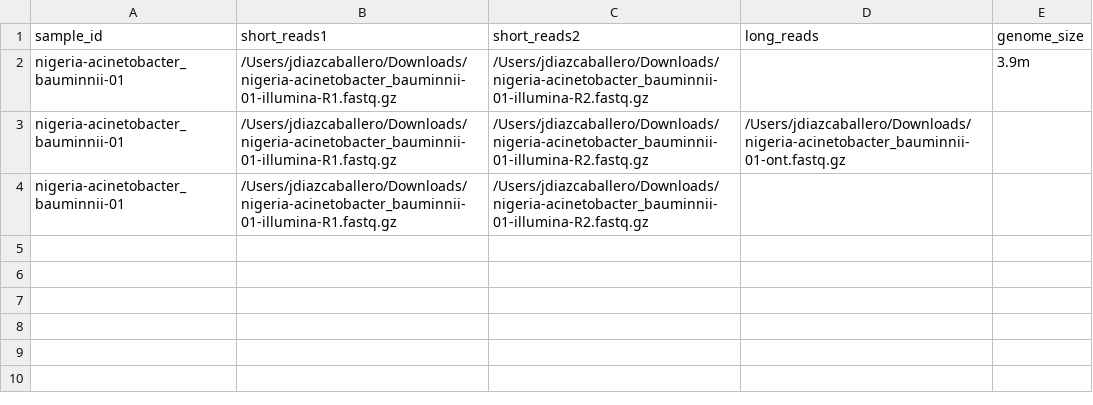
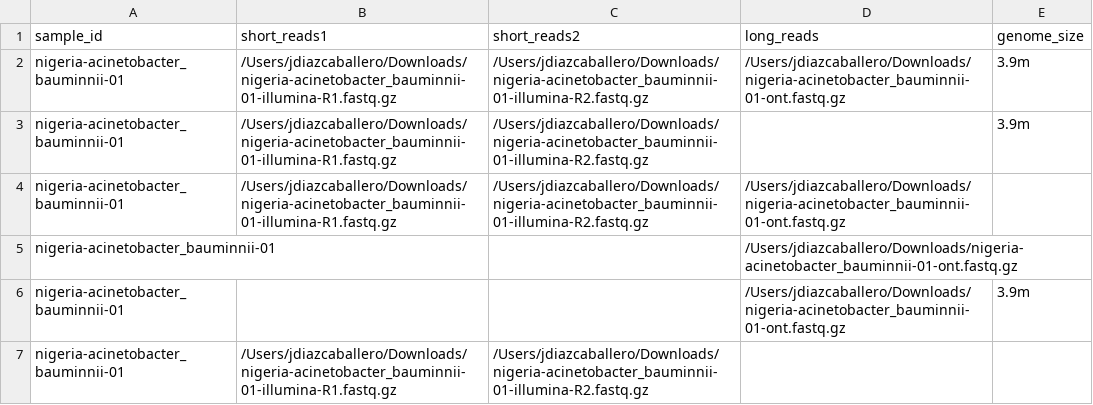
Before and after one commit to ghruproject/GHRU-assembly, a CSV file: samplesheet.csv, drawn as a sheet; the diff names each change by its address in the sheet, - before the commit and + after, or states it on an @@ line.

```diff
--- a/samplesheet.csv
+++ b/samplesheet.csv
+row 2: nigeria-acinetobacter_bauminnii-01 | /Users/jdiazcaballero/Downloads/nigeria-acinetobacter_bauminnii-01-illumina-R1.fastq.gz | /Users/jdiazcaballero/Downloads/nigeria-acinetobacter_bauminnii-01-illumina-R2.fastq.gz | /Users/jdiazcaballero/Downloads/nigeria-acinetobacter_bauminnii-01-ont.fastq.gz | 3.9m
+row 5: nigeria-acinetobacter_bauminnii-01 |  |  | /Users/jdiazcaballero/Downloads/nigeria-acinetobacter_bauminnii-01-ont.fastq.gz
+row 6: nigeria-acinetobacter_bauminnii-01 |  |  | /Users/jdiazcaballero/Downloads/nigeria-acinetobacter_bauminnii-01-ont.fastq.gz | 3.9m
```
Also changed, not shown: 11 other files.
